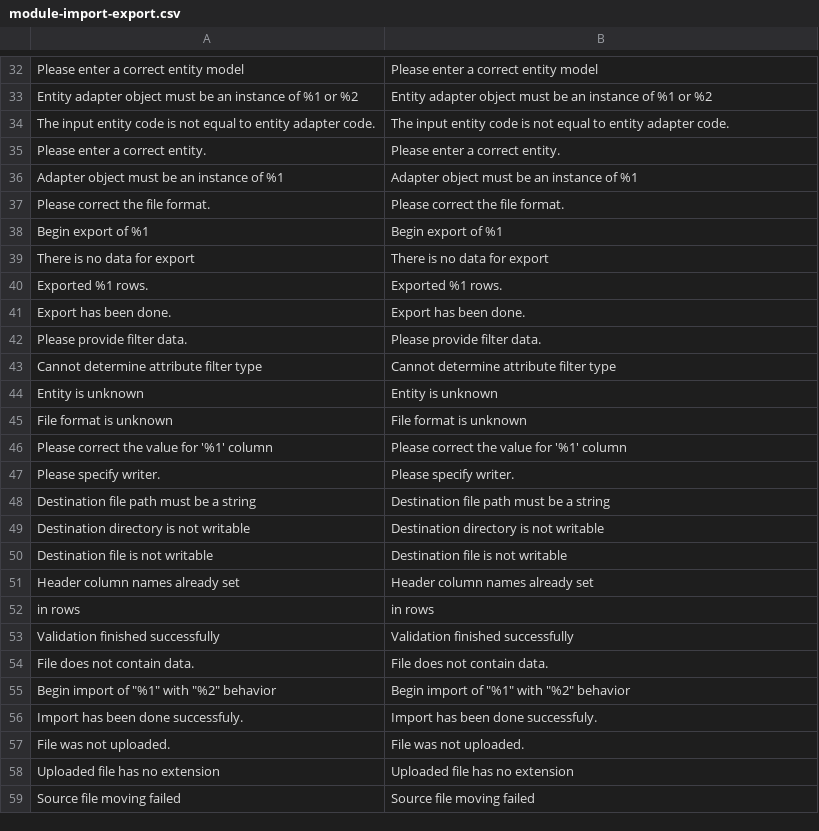
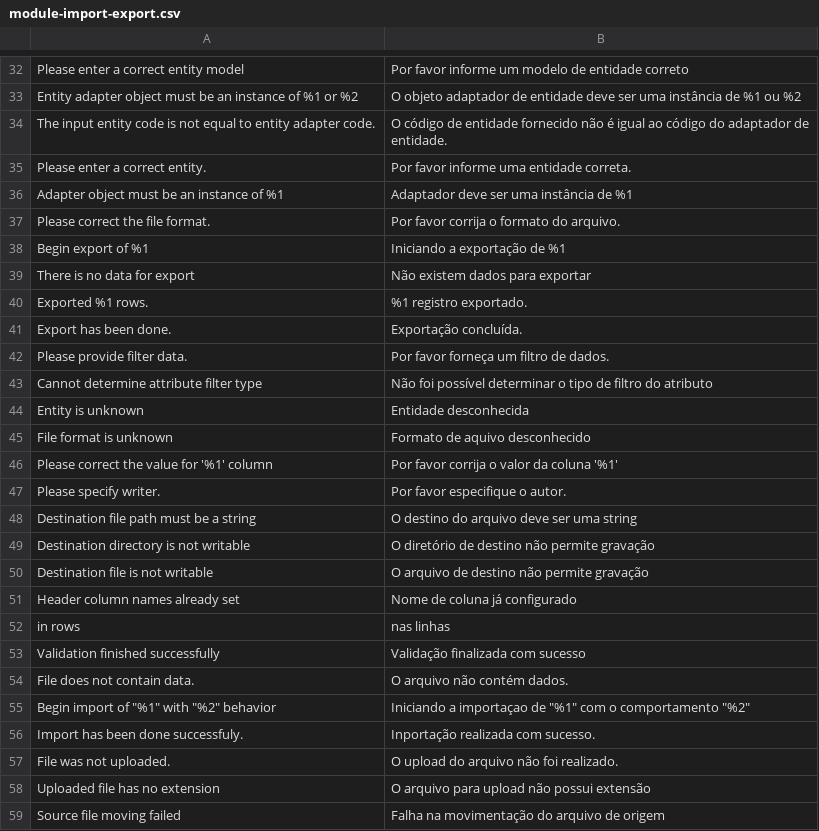
Before and after one commit to Bleez/Magento2-PT-BR, a CSV file: module-import-export.csv, drawn as a sheet; only a part is shown, gaps mark what is left out; the diff covers the shown part only; the diff names each change by its address in the sheet, - before the commit and + after, or states it on an @@ line.

Commit message:
Tradução do arquivo module-import-export.csv

```diff
--- a/module-import-export.csv
+++ b/module-import-export.csv
-B32: Please enter a correct entity model
+B32: Por favor informe um modelo de entidade correto
-B33: Entity adapter object must be an instance of %1 or %2
+B33: O objeto adaptador de entidade deve ser uma instância de %1 ou %2
-B34: The input entity code is not equal to entity adapter code.
+B34: O código de entidade fornecido não é igual ao código do adaptador de entidade.
-B35: Please enter a correct entity.
+B35: Por favor informe uma entidade correta.
-B36: Adapter object must be an instance of %1
+B36: Adaptador deve ser uma instância de %1
-B37: Please correct the file format.
+B37: Por favor corrija o formato do arquivo.
-B38: Begin export of %1
+B38: Iniciando a exportação de %1
-B39: There is no data for export
+B39: Não existem dados para exportar
-B40: Exported %1 rows.
+B40: %1 registro exportado.
-B41: Export has been done.
+B41: Exportação concluída.
-B42: Please provide filter data.
+B42: Por favor forneça um filtro de dados.
-B43: Cannot determine attribute filter type
+B43: Não foi possível determinar o tipo de filtro do atributo
-B44: Entity is unknown
+B44: Entidade desconhecida
-B45: File format is unknown
+B45: Formato de aquivo desconhecido
-B46: Please correct the value for '%1' column
+B46: Por favor corrija o valor da coluna '%1'
-B47: Please specify writer.
+B47: Por favor especifique o autor.
-B48: Destination file path must be a string
+B48: O destino do arquivo deve ser uma string
-B49: Destination directory is not writable
+B49: O diretório de destino não permite gravação
-B50: Destination file is not writable
+B50: O arquivo de destino não permite gravação
-B51: Header column names already set
+B51: Nome de coluna já configurado
-B52: in rows
+B52: nas linhas
-B53: Validation finished successfully
+B53: Validação finalizada com sucesso
-B54: File does not contain data.
+B54: O arquivo não contém dados.
-B55: Begin import of "%1" with "%2" behavior
+B55: Iniciando a importaçao de "%1" com o comportamento "%2"
-B56: Import has been done successfuly.
+B56: Inportação realizada com sucesso.
-B57: File was not uploaded.
+B57: O upload do arquivo não foi realizado.
-B58: Uploaded file has no extension
+B58: O arquivo para upload não possui extensão
-B59: Source file moving failed
+B59: Falha na movimentação do arquivo de origem
```
Also changed, not shown: 56 edited cells elsewhere in this file.
